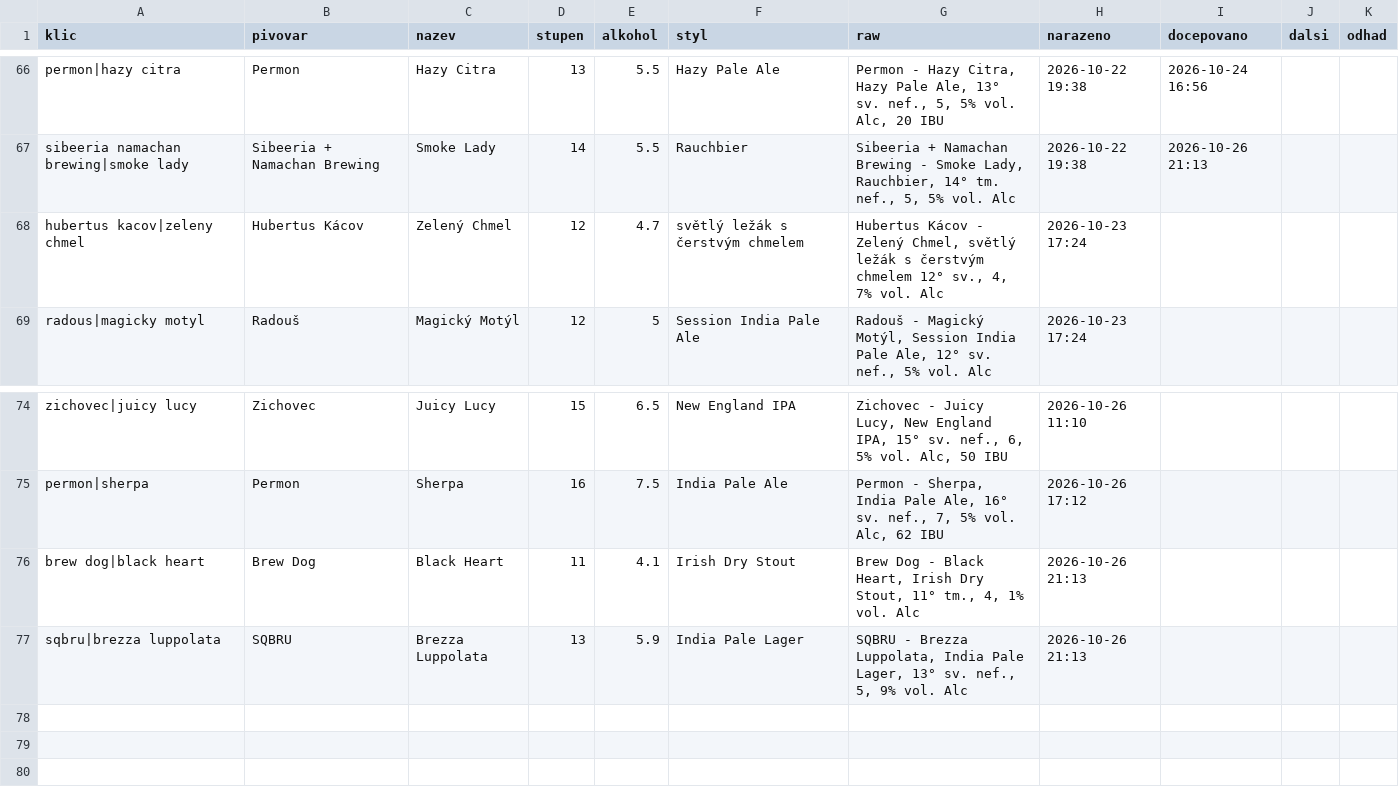
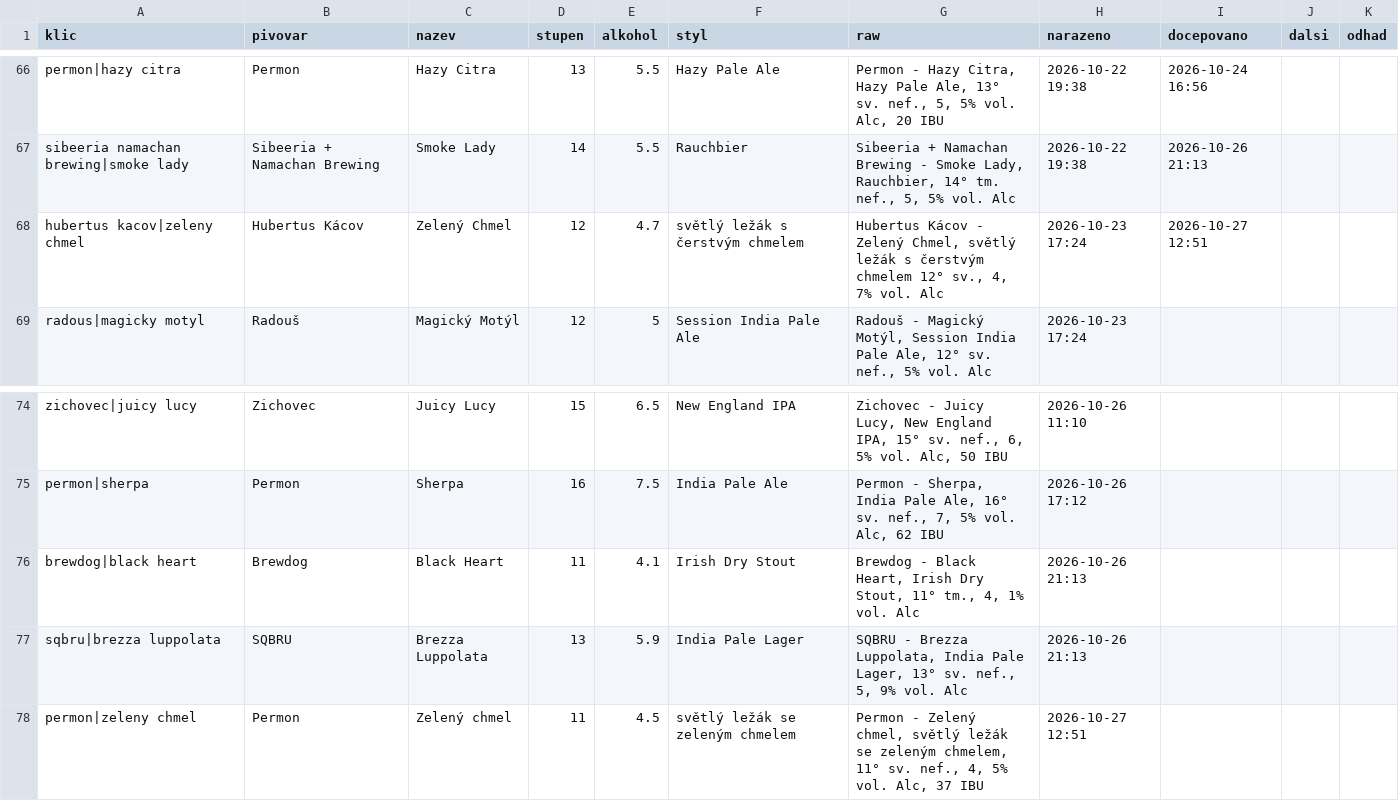
Before and after one commit to romankokos1/gal, a CSV file: data/kmp/historie.csv, drawn as a sheet; only a part is shown, gaps mark what is left out.

```diff
--- a/data/kmp/historie.csv
+++ b/data/kmp/historie.csv
@@ -67,3 +67,3 @@ permon|hazy citra,Permon,Hazy Citra,13,5.5,Hazy Pale Ale,"Permon - Hazy Citra, H
 sibeeria namachan brewing|smoke lady,Sibeeria + Namachan Brewing,Smoke Lady,14,5.5,Rauchbier,"Sibeeria + Namachan Brewing - Smoke Lady, Rauchbier, 14° tm. nef., 5, 5% vol. Alc",2026-10-22 19:38,2026-10-26 21:13,,
-hubertus kacov|zeleny chmel,Hubertus Kácov,Zelený Chmel,12,4.7,světlý ležák s čerstvým chmelem,"Hubertus Kácov - Zelený Chmel, světlý ležák s čerstvým chmelem 12° sv., 4, 7% vol. Alc",2026-10-23 17:24,,,
+hubertus kacov|zeleny chmel,Hubertus Kácov,Zelený Chmel,12,4.7,světlý ležák s čerstvým chmelem,"Hubertus Kácov - Zelený Chmel, světlý ležák s čerstvým chmelem 12° sv., 4, 7% vol. Alc",2026-10-23 17:24,2026-10-27 12:51,,
 radous|magicky motyl,Radouš,Magický Motýl,12,5,Session India Pale Ale,"Radouš - Magický Motýl, Session India Pale Ale, 12° sv. nef., 5% vol. Alc",2026-10-23 17:24,,,
@@ -75,3 +75,4 @@ zichovec|juicy lucy,Zichovec,Juicy Lucy,15,6.5,New England IPA,"Zichovec - Juicy
 permon|sherpa,Permon,Sherpa,16,7.5,India Pale Ale,"Permon - Sherpa, India Pale Ale, 16° sv. nef., 7, 5% vol. Alc, 62 IBU",2026-10-26 17:12,,,
-brew dog|black heart,Brew Dog,Black Heart,11,4.1,Irish Dry Stout,"Brew Dog - Black Heart, Irish Dry Stout, 11° tm., 4, 1% vol. Alc",2026-10-26 21:13,,,
+brewdog|black heart,Brewdog,Black Heart,11,4.1,Irish Dry Stout,"Brewdog - Black Heart, Irish Dry Stout, 11° tm., 4, 1% vol. Alc",2026-10-26 21:13,,,
 sqbru|brezza luppolata,SQBRU,Brezza Luppolata,13,5.9,India Pale Lager,"SQBRU - Brezza Luppolata, India Pale Lager, 13° sv. nef., 5, 9% vol. Alc",2026-10-26 21:13,,,
+permon|zeleny chmel,Permon,Zelený chmel,11,4.5,světlý ležák se zeleným chmelem,"Permon - Zelený chmel, světlý ležák se zeleným chmelem, 11° sv. nef., 4, 5% vol. Alc, 37 IBU",2026-10-27 12:51,,,
```
Also changed, not shown: 4 other files.
